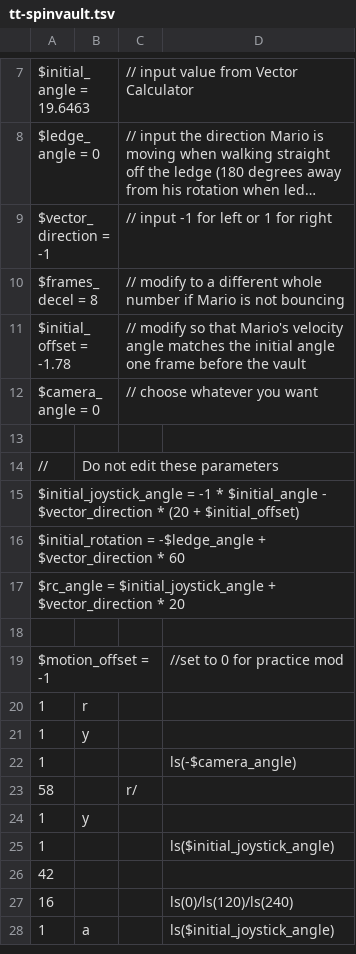
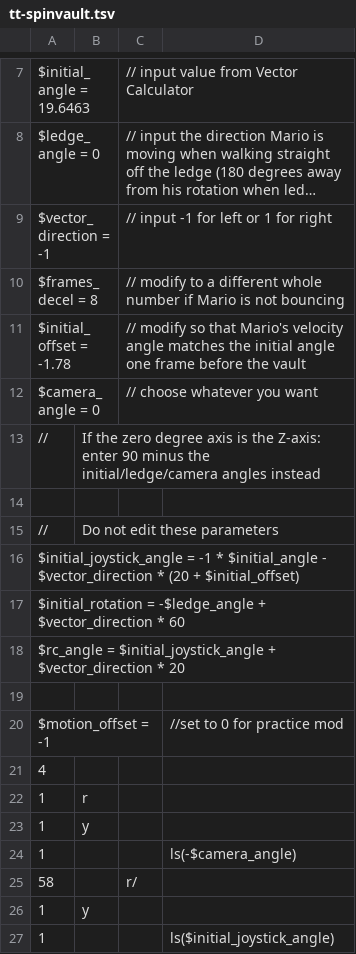
Before and after one commit to xiivler/vector-calculator, a TSV file: Templates/tt-spinvault.tsv, drawn as a sheet; only a part is shown, gaps mark what is left out; the shorter side is filled out with more unchanged rows; long unchanged cells end in …; the diff names each change by its address in the sheet, - before the commit and + after, or states it on an @@ line.

Commit message:
update templates

```diff
--- a/Templates/tt-spinvault.tsv
+++ b/Templates/tt-spinvault.tsv
+row 13: // | If the zero degree axis is the Z-axis: enter 90 minus the initial/ledge/camera angles instead
+row 21: 4
```
Also changed, not shown: Templates/downthrow-spinvault.tsv, Templates/edge-triple.tsv, 6 other files.
